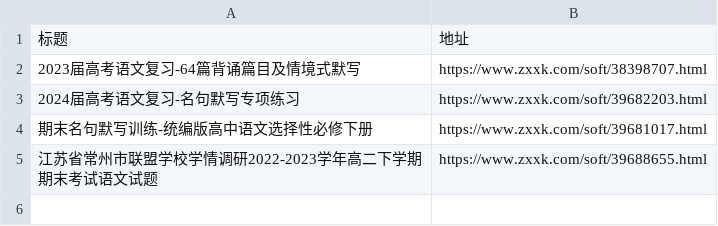
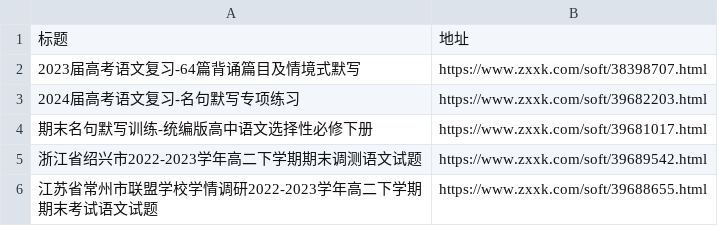
Before and after one commit to lutong99/daily-demo, a CSV file: 学科网爬虫/output.csv, drawn as a sheet.

```diff
--- a/学科网爬虫/output.csv
+++ b/学科网爬虫/output.csv
@@ -4,2 +4,3 @@
 期末名句默写训练-统编版高中语文选择性必修下册,https://www.zxxk.com/soft/39681017.html
+浙江省绍兴市2022-2023学年高二下学期期末调测语文试题,https://www.zxxk.com/soft/39689542.html
 江苏省常州市联盟学校学情调研2022-2023学年高二下学期期末考试语文试题,https://www.zxxk.com/soft/39688655.html
```
Also changed, not shown: 3 other files.
